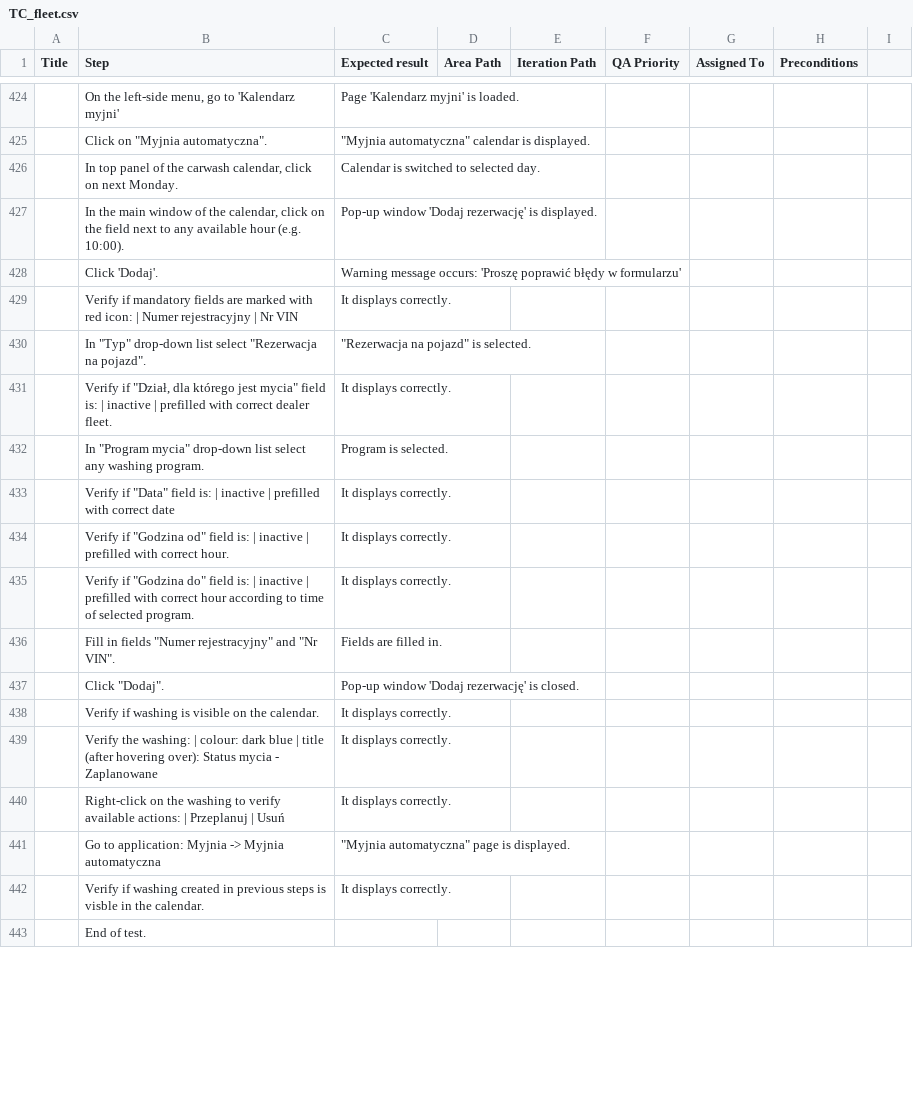
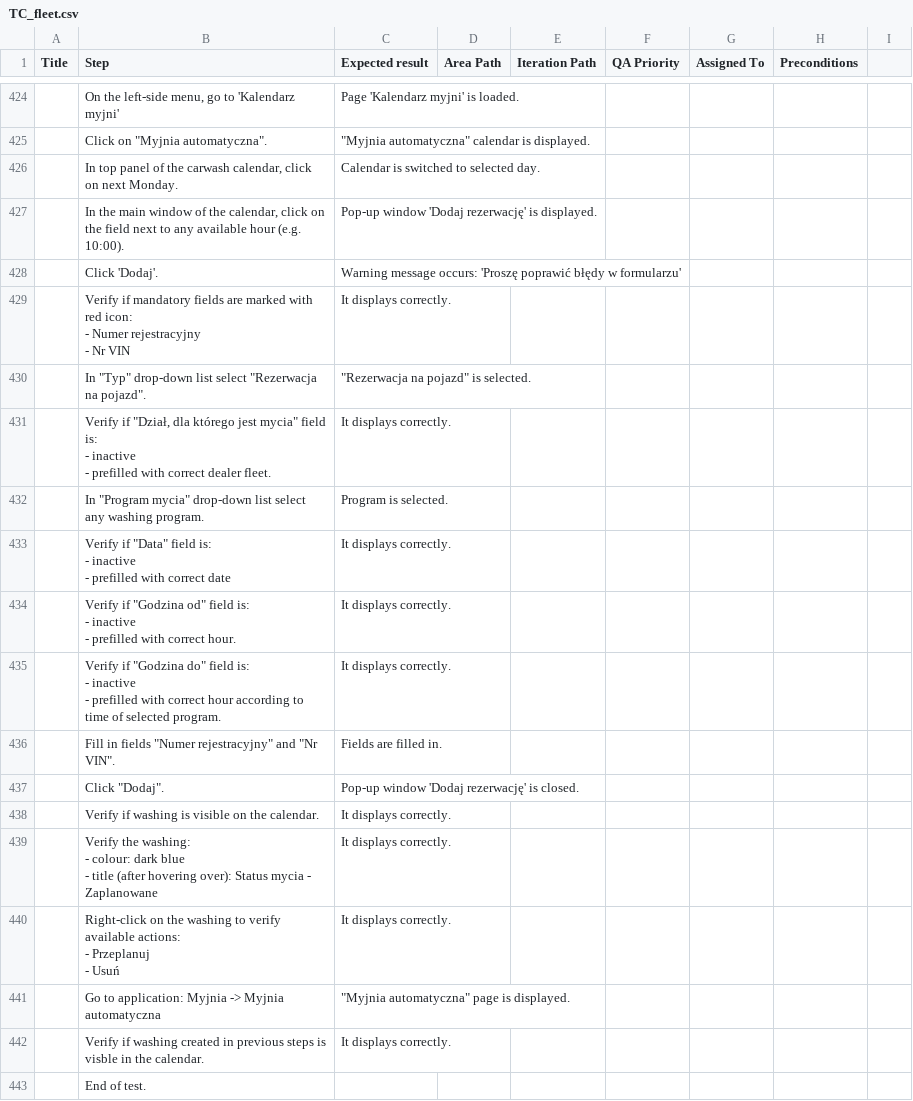
Before and after one commit to justynaSV/test-cases-generator, a CSV file: style/examples/TC_fleet.csv, drawn as a sheet; only a part is shown, gaps mark what is left out; ↵ is a line break in a cell; the diff covers the shown part only; the diff names each change by its address in the sheet, - before the commit and + after, or states it on an @@ line.

```diff
--- a/style/examples/TC_fleet.csv
+++ b/style/examples/TC_fleet.csv
-B429 (Step): …red icon: | Numer rejestracyjny | Nr VIN
+B429 (Step): …red icon: ↵ - Numer rejestracyjny ↵ - Nr VIN
-B431 (Step): …field is: | inactive | prefilled with…
+B431 (Step): …field is: ↵ - inactive ↵ - prefilled with…
-B433 (Step): …field is: | inactive | prefilled with…
+B433 (Step): …field is: ↵ - inactive ↵ - prefilled with…
-B434 (Step): …field is: | inactive | prefilled with…
+B434 (Step): …field is: ↵ - inactive ↵ - prefilled with…
-B435 (Step): …field is: | inactive | prefilled with…
+B435 (Step): …field is: ↵ - inactive ↵ - prefilled with…
-B439 (Step): …the washing: | colour: dark blue | title (after…
+B439 (Step): …the washing: ↵ - colour: dark blue ↵ - title (after…
-B440 (Step): …available actions: | Przeplanuj | Usuń
+B440 (Step): …available actions: ↵ - Przeplanuj ↵ - Usuń
```
Also changed, not shown: 147 edited cells elsewhere in this file, style/examples/TC_authorization.csv, style/examples/TC_bodyshop.csv, 9 other files.
